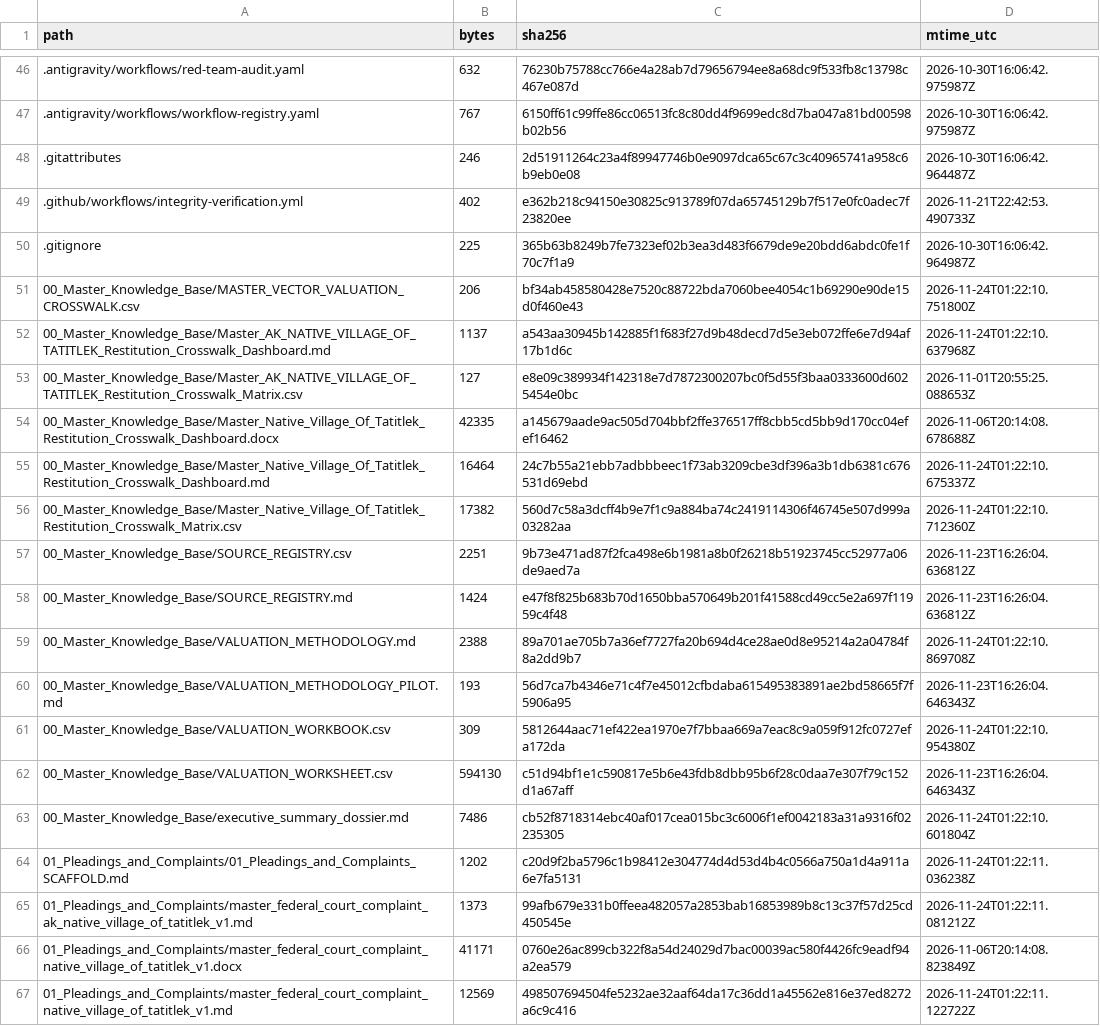
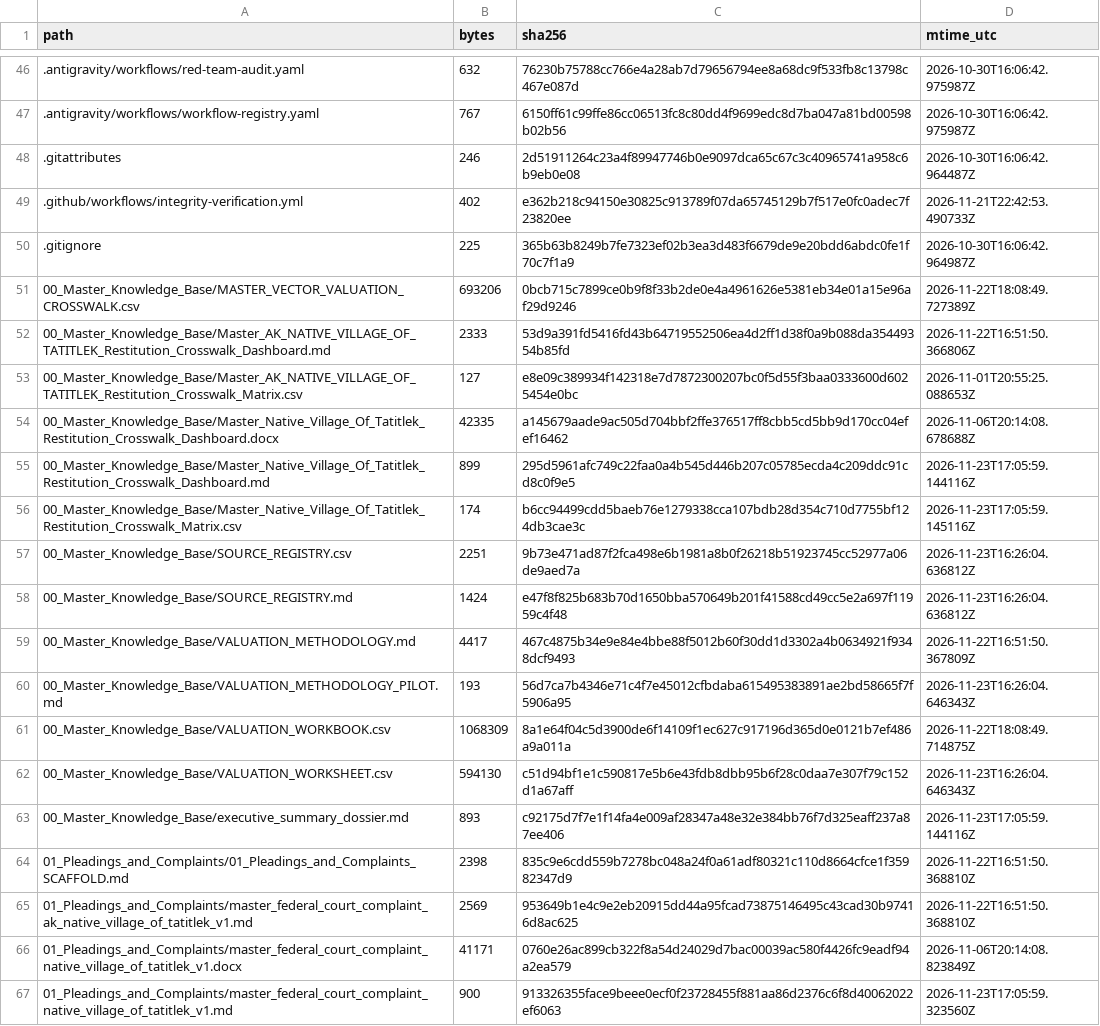
Before and after one commit to GlobalRestitutionAlliance/turtle-island-us-ak-native-village-of-tatitlek-master-litigation, a CSV file: 99_Archives_and_Manifests/MANIFEST_SHA256.csv, drawn as a sheet; only a part is shown, gaps mark what is left out; the diff covers the shown part only.

```diff
--- a/99_Archives_and_Manifests/MANIFEST_SHA256.csv
+++ b/99_Archives_and_Manifests/MANIFEST_SHA256.csv
@@ -50,18 +50,18 @@ path,bytes,sha256,mtime_utc
 .gitignore,225,365b63b8249b7fe7323ef02b3ea3d483f6679de9e20bdd6abdc0fe1f70c7f1a9,2026-10-30T16:06:42.964987Z
-00_Master_Knowledge_Base/MASTER_VECTOR_VALUATION_CROSSWALK.csv,206,bf34ab458580428e7520c88722bda7060bee4054c1b69290e90de15d0f460e43,2026-11-24T01:22:10.751800Z
-00_Master_Knowledge_Base/Master_AK_NATIVE_VILLAGE_OF_TATITLEK_Restitution_Crosswalk_Dashboard.md,1137,a543aa30945b142885f1f683f27d9b48decd7d5e3eb072ffe6e7d94af17b1d6c,2026-11-24T01:22:10.637968Z
+00_Master_Knowledge_Base/MASTER_VECTOR_VALUATION_CROSSWALK.csv,693206,0bcb715c7899ce0b9f8f33b2de0e4a4961626e5381eb34e01a15e96af29d9246,2026-11-22T18:08:49.727389Z
+00_Master_Knowledge_Base/Master_AK_NATIVE_VILLAGE_OF_TATITLEK_Restitution_Crosswalk_Dashboard.md,2333,53d9a391fd5416fd43b64719552506ea4d2ff1d38f0a9b088da35449354b85fd,2026-11-22T16:51:50.366806Z
 00_Master_Knowledge_Base/Master_AK_NATIVE_VILLAGE_OF_TATITLEK_Restitution_Crosswalk_Matrix.csv,127,e8e09c389934f142318e7d7872300207bc0f5d55f3baa0333600d6025454e0bc,2026-11-01T20:55:25.088653Z
 00_Master_Knowledge_Base/Master_Native_Village_Of_Tatitlek_Restitution_Crosswalk_Dashboard.docx,42335,a145679aade9ac505d704bbf2ffe376517ff8cbb5cd5bb9d170cc04efef16462,2026-11-06T20:14:08.678688Z
-00_Master_Knowledge_Base/Master_Native_Village_Of_Tatitlek_Restitution_Crosswalk_Dashboard.md,16464,24c7b55a21ebb7adbbbeec1f73ab3209cbe3df396a3b1db6381c676531d69ebd,2026-11-24T01:22:10.675337Z
-00_Master_Knowledge_Base/Master_Native_Village_Of_Tatitlek_Restitution_Crosswalk_Matrix.csv,17382,560d7c58a3dcff4b9e7f1c9a884ba74c2419114306f46745e507d999a03282aa,2026-11-24T01:22:10.712360Z
+00_Master_Knowledge_Base/Master_Native_Village_Of_Tatitlek_Restitution_Crosswalk_Dashboard.md,899,295d5961afc749c22faa0a4b545d446b207c05785ecda4c209ddc91cd8c0f9e5,2026-11-23T17:05:59.144116Z
+00_Master_Knowledge_Base/Master_Native_Village_Of_Tatitlek_Restitution_Crosswalk_Matrix.csv,174,b6cc94499cdd5baeb76e1279338cca107bdb28d354c710d7755bf124db3cae3c,2026-11-23T17:05:59.145116Z
 00_Master_Knowledge_Base/SOURCE_REGISTRY.csv,2251,9b73e471ad87f2fca498e6b1981a8b0f26218b51923745cc52977a06de9aed7a,2026-11-23T16:26:04.636812Z
 00_Master_Knowledge_Base/SOURCE_REGISTRY.md,1424,e47f8f825b683b70d1650bba570649b201f41588cd49cc5e2a697f11959c4f48,2026-11-23T16:26:04.636812Z
-00_Master_Knowledge_Base/VALUATION_METHODOLOGY.md,2388,89a701ae705b7a36ef7727fa20b694d4ce28ae0d8e95214a2a04784f8a2dd9b7,2026-11-24T01:22:10.869708Z
+00_Master_Knowledge_Base/VALUATION_METHODOLOGY.md,4417,467c4875b34e9e84e4bbe88f5012b60f30dd1d3302a4b0634921f9348dcf9493,2026-11-22T16:51:50.367809Z
 00_Master_Knowledge_Base/VALUATION_METHODOLOGY_PILOT.md,193,56d7ca7b4346e71c4f7e45012cfbdaba615495383891ae2bd58665f7f5906a95,2026-11-23T16:26:04.646343Z
-00_Master_Knowledge_Base/VALUATION_WORKBOOK.csv,309,5812644aac71ef422ea1970e7f7bbaa669a7eac8c9a059f912fc0727efa172da,2026-11-24T01:22:10.954380Z
+00_Master_Knowledge_Base/VALUATION_WORKBOOK.csv,1068309,8a1e64f04c5d3900de6f14109f1ec627c917196d365d0e0121b7ef486a9a011a,2026-11-22T18:08:49.714875Z
 00_Master_Knowledge_Base/VALUATION_WORKSHEET.csv,594130,c51d94bf1e1c590817e5b6e43fdb8dbb95b6f28c0daa7e307f79c152d1a67aff,2026-11-23T16:26:04.646343Z
-00_Master_Knowledge_Base/executive_summary_dossier.md,7486,cb52f8718314ebc40af017cea015bc3c6006f1ef0042183a31a9316f02235305,2026-11-24T01:22:10.601804Z
-01_Pleadings_and_Complaints/01_Pleadings_and_Complaints_SCAFFOLD.md,1202,c20d9f2ba5796c1b98412e304774d4d53d4b4c0566a750a1d4a911a6e7fa5131,2026-11-24T01:22:11.036238Z
-01_Pleadings_and_Complaints/master_federal_court_complaint_ak_native_village_of_tatitlek_v1.md,1373,99afb679e331b0ffeea482057a2853bab16853989b8c13c37f57d25cd450545e,2026-11-24T01:22:11.081212Z
+00_Master_Knowledge_Base/executive_summary_dossier.md,893,c92175d7f7e1f14fa4e009af28347a48e32e384bb76f7d325eaff237a87ee406,2026-11-23T17:05:59.144116Z
+01_Pleadings_and_Complaints/01_Pleadings_and_Complaints_SCAFFOLD.md,2398,835c9e6cdd559b7278bc048a24f0a61adf80321c110d8664cfce1f35982347d9,2026-11-22T16:51:50.368810Z
+01_Pleadings_and_Complaints/master_federal_court_complaint_ak_native_village_of_tatitlek_v1.md,2569,953649b1e4c9e2eb20915dd44a95fcad73875146495c43cad30b97416d8ac625,2026-11-22T16:51:50.368810Z
 01_Pleadings_and_Complaints/master_federal_court_complaint_native_village_of_tatitlek_v1.docx,41171,0760e26ac899cb322f8a54d24029d7bac00039ac580f4426fc9eadf94a2ea579,2026-11-06T20:14:08.823849Z
-01_Pleadings_and_Complaints/master_federal_court_complaint_native_village_of_tatitlek_v1.md,12569,498507694504fe5232ae32aaf64da17c36dd1a45562e816e37ed8272a6c9c416,2026-11-24T01:22:11.122722Z
+01_Pleadings_and_Complaints/master_federal_court_complaint_native_village_of_tatitlek_v1.md,900,913326355face9beee0ecf0f23728455f881aa86d2376c6f8d40062022ef6063,2026-11-23T17:05:59.323560Z
```
Also changed, not shown: 86 edited cells elsewhere in this file, 39 other files.
